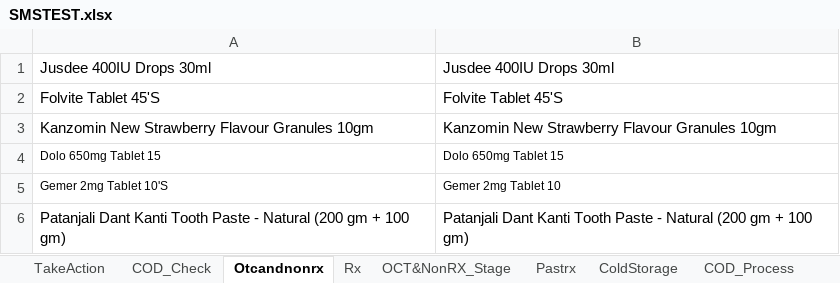
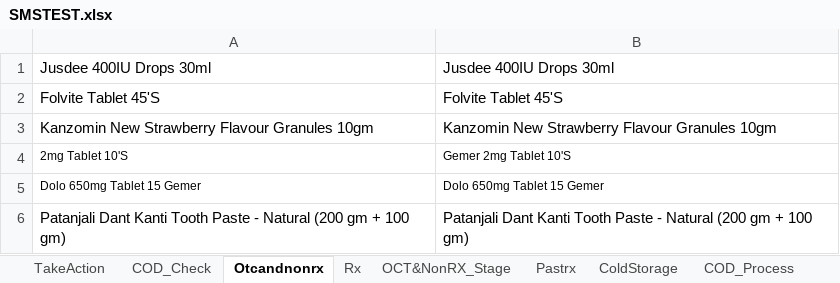
Before and after one commit to kural92/Test, an Excel workbook: Test Data/SMSTEST.xlsx, sheet Otcandnonrx, drawn as a sheet; values as stored, in another font and other column widths than the file's, no borders; removed rows and columns are numbered as before the commit, all else as after; the diff names each change by its address in the sheet, - before the commit and + after, or states it on an @@ line.

```diff
--- a/Test Data/SMSTEST.xlsx (sheet Otcandnonrx)
+++ b/Test Data/SMSTEST.xlsx (sheet Otcandnonrx)
-row 4: Dolo 650mg Tablet 15 | Dolo 650mg Tablet 15
-A4: Gemer 2mg Tablet 10'S
+A4: 2mg Tablet 10'S
-B4: Gemer 2mg Tablet 10
+B4: Gemer 2mg Tablet 10'S
+row 5: Dolo 650mg Tablet 15 Gemer | Dolo 650mg Tablet 15 Gemer
```
Also changed, not shown: 6 other files.
